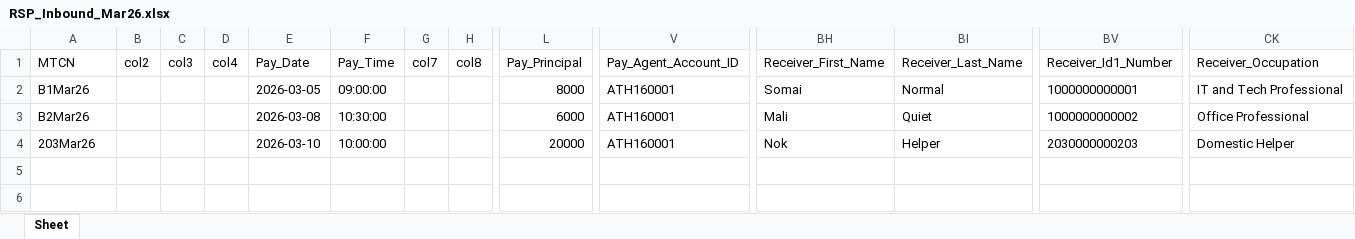
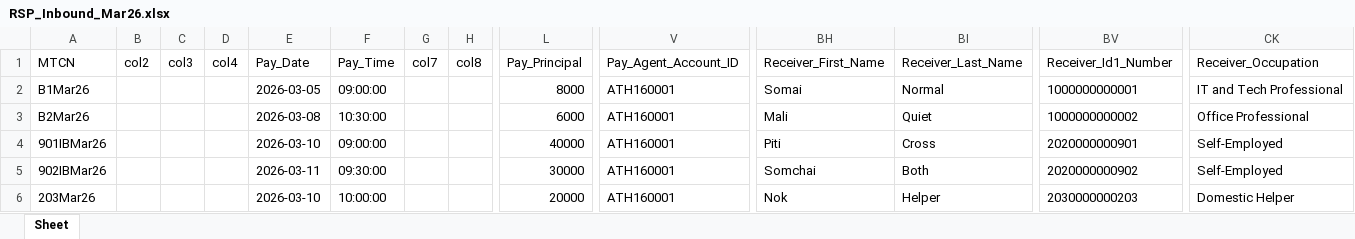
Before and after one commit to ArtSukasem/western-union-bot-report-2026, an Excel workbook: input-rsp/RSP_Inbound_Mar26.xlsx, sheet Sheet, drawn as a sheet; only a part is shown, gaps mark what is left out; values as stored, in another font and other column widths than the file's, no borders; rows hold the shown columns only; the diff names each change by its address in the sheet, - before the commit and + after, or states it on an @@ line.

```diff
--- a/input-rsp/RSP_Inbound_Mar26.xlsx (sheet Sheet)
+++ b/input-rsp/RSP_Inbound_Mar26.xlsx (sheet Sheet)
+row 4: 901IBMar26 |  |  |  | 2026-03-10 | 09:00:00 |  |  | 40000 | ATH160001 | Piti | Cross | 2020000000901 | Self-Employed
+row 5: 902IBMar26 |  |  |  | 2026-03-11 | 09:30:00 |  |  | 30000 | ATH160001 | Somchai | Both | 2020000000902 | Self-Employed
```
Also changed, not shown: input-rsp/RSP_Inbound_Dec25.xlsx, input-rsp/RSP_Inbound_Feb26.xlsx, 12 other files.
